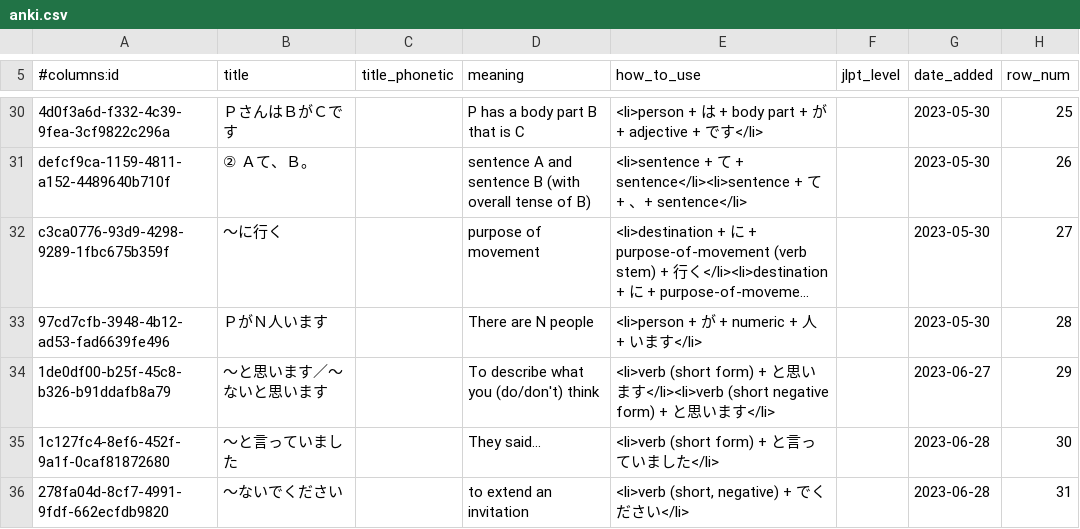
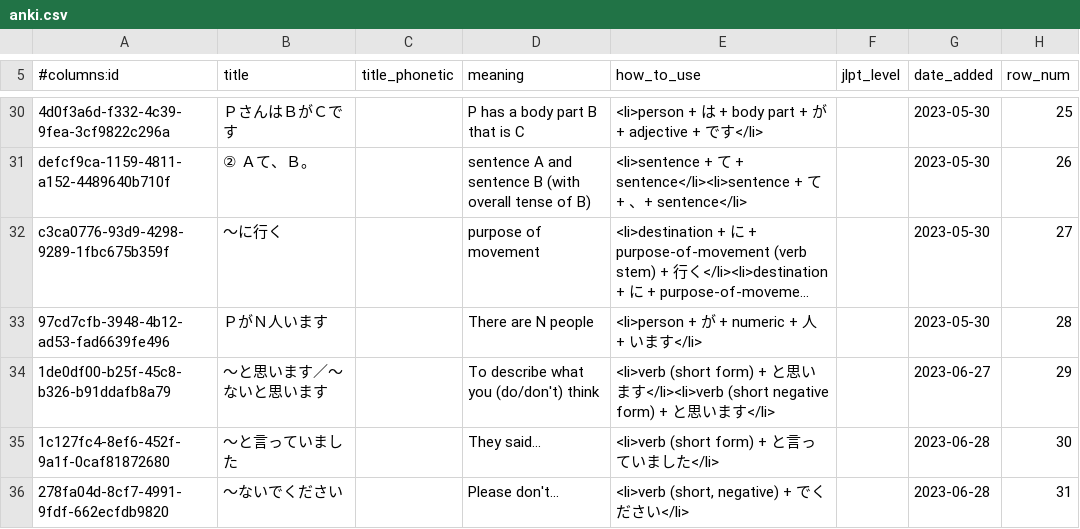
Before and after one commit to paploo/goi, a CSV file: files/grammar/anki.csv, drawn as a sheet; only a part is shown, gaps mark what is left out; long unchanged cells end in …; the diff covers the shown part only; the diff names each change by its address in the sheet, - before the commit and + after, or states it on an @@ line.

Commit message:
Grammar: Genki L8, Grammer 6 added

```diff
--- a/files/grammar/anki.csv
+++ b/files/grammar/anki.csv
-D36 (meaning): to extend an invitation
+D36 (meaning): Please don't...
```
Also changed, not shown: 1 added row and 1 edited cell elsewhere in this file, 1 other file.
